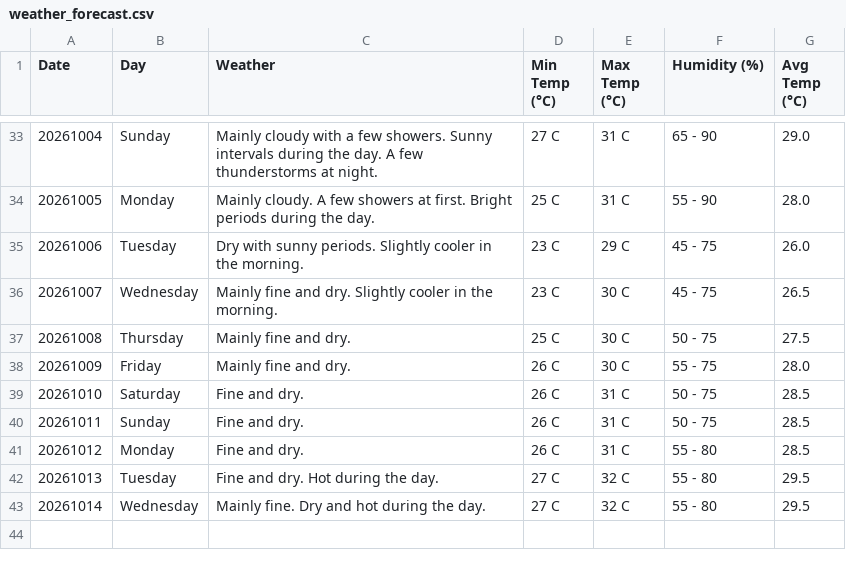
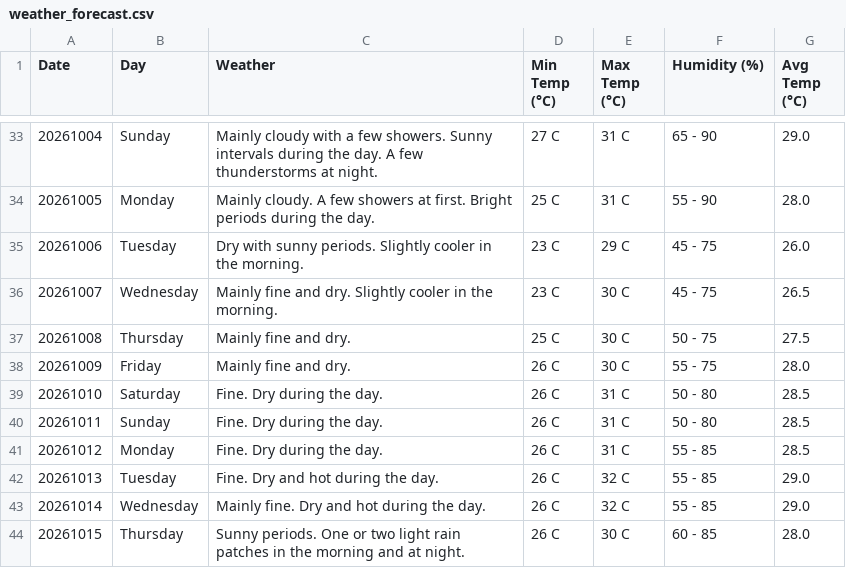
Before and after one commit to claymorewatchout-ops/weather-crawler, a CSV file: weather_forecast.csv, drawn as a sheet; only a part is shown, gaps mark what is left out.

```diff
--- a/weather_forecast.csv
+++ b/weather_forecast.csv
@@ -38,6 +38,7 @@ Date,Day,Weather,Min Temp (°C),Max Temp (°C),Humidity (%),Avg Temp (°C)
 20261009,Friday,Mainly fine and dry.,26 C,30 C,55 - 75,28.0
-20261010,Saturday,Fine and dry.,26 C,31 C,50 - 75,28.5
-20261011,Sunday,Fine and dry.,26 C,31 C,50 - 75,28.5
-20261012,Monday,Fine and dry.,26 C,31 C,55 - 80,28.5
-20261013,Tuesday,Fine and dry. Hot during the day.,27 C,32 C,55 - 80,29.5
-20261014,Wednesday,Mainly fine. Dry and hot during the day.,27 C,32 C,55 - 80,29.5
+20261010,Saturday,Fine. Dry during the day.,26 C,31 C,50 - 80,28.5
+20261011,Sunday,Fine. Dry during the day.,26 C,31 C,50 - 80,28.5
+20261012,Monday,Fine. Dry during the day.,26 C,31 C,55 - 85,28.5
+20261013,Tuesday,Fine. Dry and hot during the day.,26 C,32 C,55 - 85,29.0
+20261014,Wednesday,Mainly fine. Dry and hot during the day.,26 C,32 C,55 - 85,29.0
+20261015,Thursday,Sunny periods. One or two light rain patches in the morning and at night.,26 C,30 C,60 - 85,28.0
```
